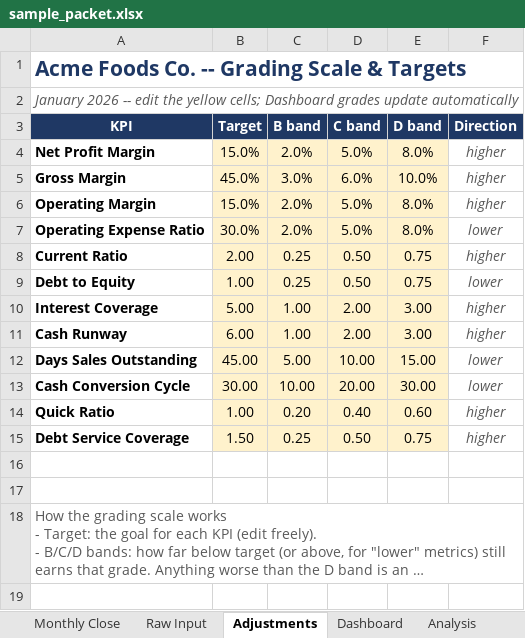
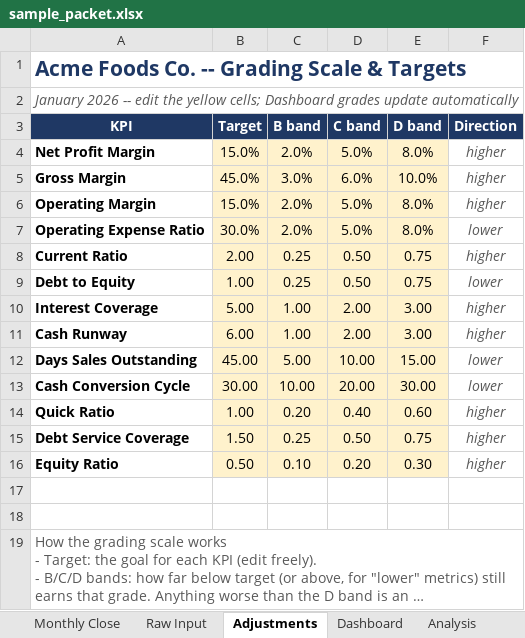
Before and after one commit to rus237sell/financial-report-automate, an Excel workbook: docs/sample_packet.xlsx, sheet Adjustments, drawn as a sheet; long unchanged cells end in …; values as stored, in another font and other column widths than the file's, no borders; the diff names each change by its address in the sheet, - before the commit and + after, or states it on an @@ line.

Commit message:
v6: Equity Ratio as 13th dashboard KPI (equity/total assets) with red-flag rules, narrative bullet, SQL parity in analysis_queries.sql and db.py, balanced-sheet identity test vs debt-to-equity, and 7 new tests (16 total); sample equity ratio 43.3%, grade B

```diff
--- a/docs/sample_packet.xlsx (sheet Adjustments)
+++ b/docs/sample_packet.xlsx (sheet Adjustments)
+row 16: Equity Ratio | 0.50 | 0.10 | 0.20 | 0.30 | higher
```
Also changed, not shown: sheet Dashboard, sheet Analysis, 6 other files.
